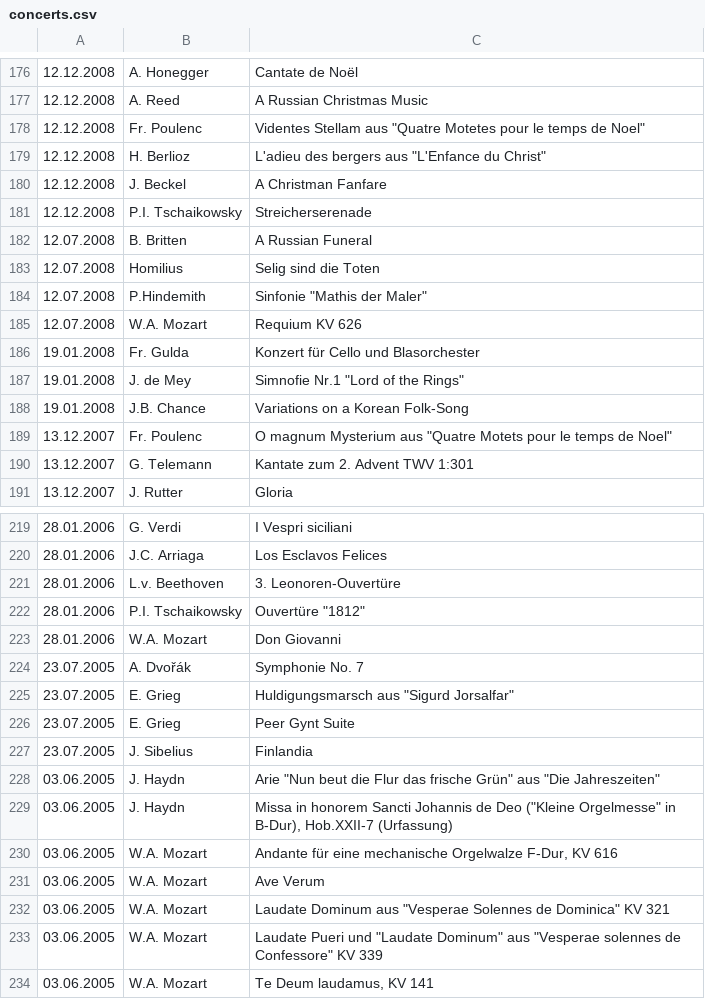
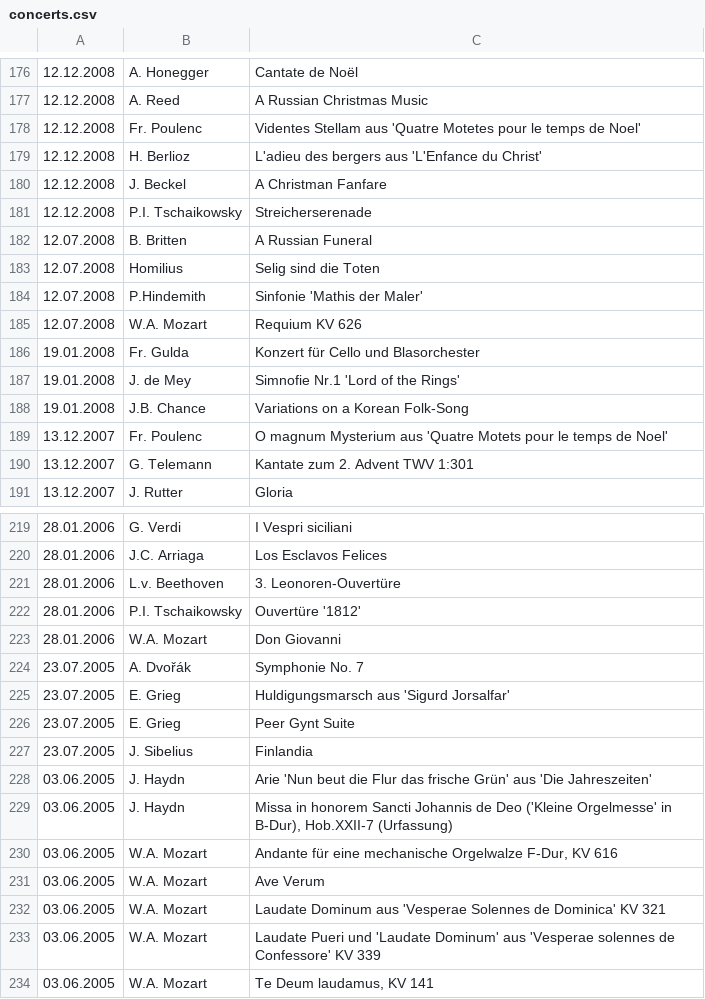
Before and after one commit to novotnyt/novotnyt.github.io, a CSV file: cm/concerts.csv, drawn as a sheet; only a part is shown, gaps mark what is left out; the diff covers the shown part only.

```diff
--- a/cm/concerts.csv
+++ b/cm/concerts.csv
@@ -177,4 +177,4 @@
 12.12.2008;A. Reed;A Russian Christmas Music
-12.12.2008;Fr. Poulenc;Videntes Stellam aus "Quatre Motetes pour le temps de Noel"
-12.12.2008;H. Berlioz;L'adieu des bergers aus "L'Enfance du Christ"
+12.12.2008;Fr. Poulenc;Videntes Stellam aus 'Quatre Motetes pour le temps de Noel'
+12.12.2008;H. Berlioz;L'adieu des bergers aus 'L'Enfance du Christ'
 12.12.2008;J. Beckel;A Christman Fanfare
@@ -183,8 +183,8 @@
 12.07.2008;Homilius;Selig sind die Toten
-12.07.2008;P.Hindemith;Sinfonie "Mathis der Maler"
+12.07.2008;P.Hindemith;Sinfonie 'Mathis der Maler'
 12.07.2008;W.A. Mozart;Requium KV 626
 19.01.2008;Fr. Gulda;Konzert für Cello und Blasorchester
-19.01.2008;J. de Mey;Simnofie Nr.1 "Lord of the Rings"
+19.01.2008;J. de Mey;Simnofie Nr.1 'Lord of the Rings'
 19.01.2008;J.B. Chance;Variations on a Korean Folk-Song
-13.12.2007;Fr. Poulenc;O magnum Mysterium aus "Quatre Motets pour le temps de Noel"
+13.12.2007;Fr. Poulenc;O magnum Mysterium aus 'Quatre Motets pour le temps de Noel'
 13.12.2007;G. Telemann;Kantate zum 2. Advent TWV 1:301
@@ -221,14 +221,14 @@
 28.01.2006;L.v. Beethoven;3. Leonoren-Ouvertüre
-28.01.2006;P.I. Tschaikowsky;Ouvertüre "1812"
+28.01.2006;P.I. Tschaikowsky;Ouvertüre '1812'
 28.01.2006;W.A. Mozart;Don Giovanni
 23.07.2005;A. Dvořák;Symphonie No. 7
-23.07.2005;E. Grieg;Huldigungsmarsch aus "Sigurd Jorsalfar"
+23.07.2005;E. Grieg;Huldigungsmarsch aus 'Sigurd Jorsalfar'
 23.07.2005;E. Grieg;Peer Gynt Suite
 23.07.2005;J. Sibelius;Finlandia
-03.06.2005;J. Haydn;Arie "Nun beut die Flur das frische Grün" aus "Die Jahreszeiten"
-03.06.2005;J. Haydn;Missa in honorem Sancti Johannis de Deo ("Kleine Orgelmesse" in B-Dur), Hob.XXII-7 (Urfassung)
+03.06.2005;J. Haydn;Arie 'Nun beut die Flur das frische Grün' aus 'Die Jahreszeiten'
+03.06.2005;J. Haydn;Missa in honorem Sancti Johannis de Deo ('Kleine Orgelmesse' in B-Dur), Hob.XXII-7 (Urfassung)
 03.06.2005;W.A. Mozart;Andante für eine mechanische Orgelwalze F-Dur, KV 616
 03.06.2005;W.A. Mozart;Ave Verum
-03.06.2005;W.A. Mozart;Laudate Dominum aus "Vesperae Solennes de Dominica" KV 321
-03.06.2005;W.A. Mozart;Laudate Pueri und "Laudate Dominum" aus "Vesperae solennes de Confessore" KV 339
+03.06.2005;W.A. Mozart;Laudate Dominum aus 'Vesperae Solennes de Dominica' KV 321
+03.06.2005;W.A. Mozart;Laudate Pueri und 'Laudate Dominum' aus 'Vesperae solennes de Confessore' KV 339
 03.06.2005;W.A. Mozart;Te Deum laudamus, KV 141
```
Also changed, not shown: 40 edited cells elsewhere in this file.
